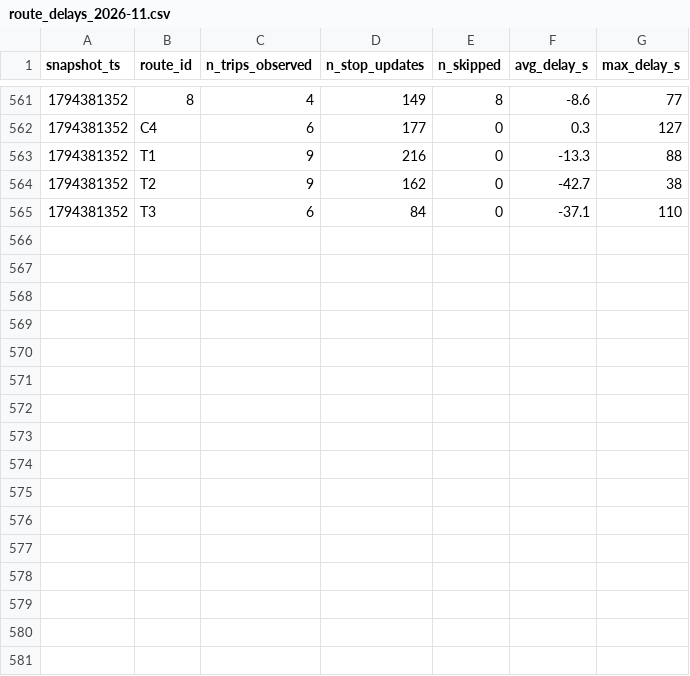
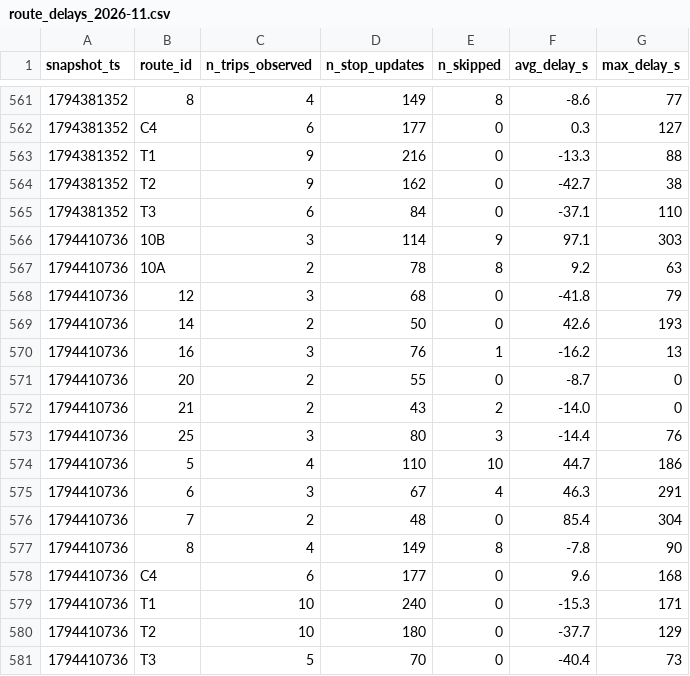
Before and after one commit to mayahamdy/smart-mobility-lemans, a CSV file: data/history/route_delays_2026-11.csv, drawn as a sheet; only a part is shown, gaps mark what is left out; the diff names each change by its address in the sheet, - before the commit and + after, or states it on an @@ line.

```diff
--- a/data/history/route_delays_2026-11.csv
+++ b/data/history/route_delays_2026-11.csv
+row 566: 1794410736 | 10B | 3 | 114 | 9 | 97.1 | 303
+row 567: 1794410736 | 10A | 2 | 78 | 8 | 9.2 | 63
+row 568: 1794410736 | 12 | 3 | 68 | 0 | -41.8 | 79
+row 569: 1794410736 | 14 | 2 | 50 | 0 | 42.6 | 193
+row 570: 1794410736 | 16 | 3 | 76 | 1 | -16.2 | 13
+row 571: 1794410736 | 20 | 2 | 55 | 0 | -8.7 | 0
+row 572: 1794410736 | 21 | 2 | 43 | 2 | -14.0 | 0
+row 573: 1794410736 | 25 | 3 | 80 | 3 | -14.4 | 76
+row 574: 1794410736 | 5 | 4 | 110 | 10 | 44.7 | 186
+row 575: 1794410736 | 6 | 3 | 67 | 4 | 46.3 | 291
+row 576: 1794410736 | 7 | 2 | 48 | 0 | 85.4 | 304
+row 577: 1794410736 | 8 | 4 | 149 | 8 | -7.8 | 90
+row 578: 1794410736 | C4 | 6 | 177 | 0 | 9.6 | 168
+row 579: 1794410736 | T1 | 10 | 240 | 0 | -15.3 | 171
+row 580: 1794410736 | T2 | 10 | 180 | 0 | -37.7 | 129
+row 581: 1794410736 | T3 | 5 | 70 | 0 | -40.4 | 73
```
Also changed, not shown: 1 other file.
